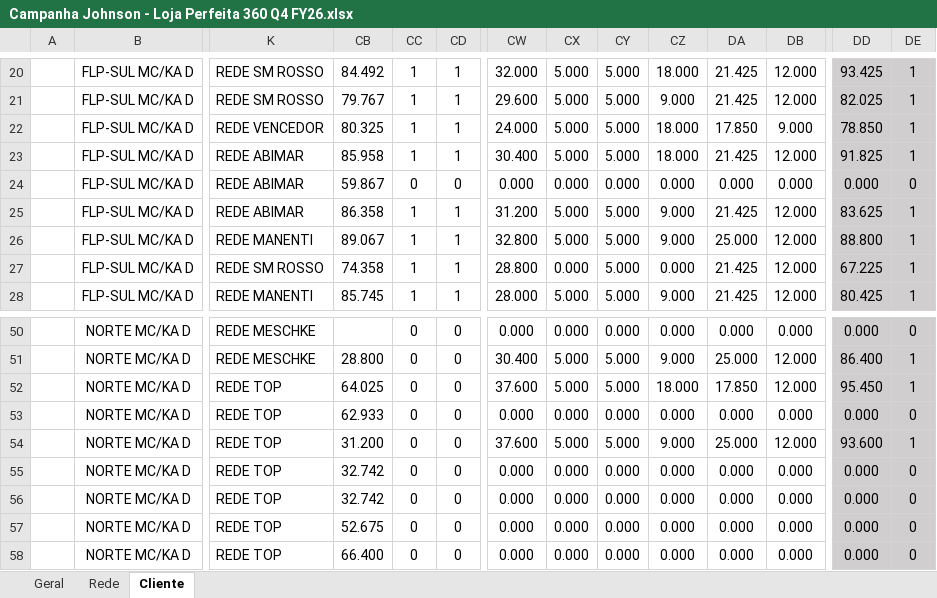
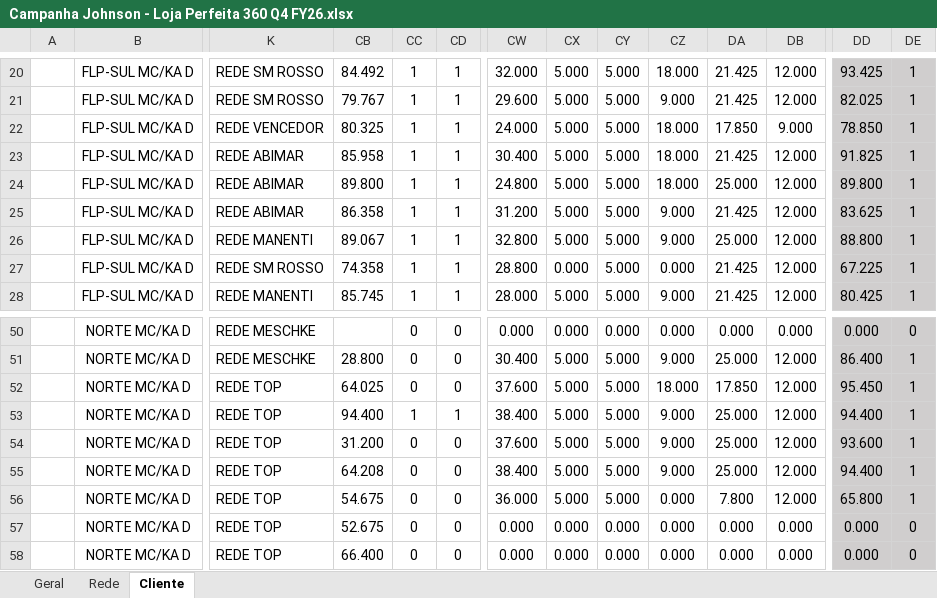
Before and after one commit to victoralmeidanunes-projetos-pessoais/PROJETOS_DM-LLER, an Excel workbook: MECÂNICAS/PAUTA D/JOHNSON/Campanha Johnson - Loja Perfeita 360 Q4 FY26.xlsx, sheet Cliente, drawn as a sheet; only a part is shown, gaps mark what is left out; values as stored, in another font and other column widths than the file's, no borders; charts and pictures and conditional formats not drawn; the diff covers the shown part only; the diff names each change by its address in the sheet, - before the commit and + after, or states it on an @@ line.

```diff
--- a/MECÂNICAS/PAUTA D/JOHNSON/Campanha Johnson - Loja Perfeita 360 Q4 FY26.xlsx (sheet Cliente)
+++ b/MECÂNICAS/PAUTA D/JOHNSON/Campanha Johnson - Loja Perfeita 360 Q4 FY26.xlsx (sheet Cliente)
-CB24: 59.867
+CB24: 89.800
-CC24: 0
+CC24: 1
-CD24: 0
+CD24: 1
-CW24: 0.000
+CW24: 24.800
-CX24: 0.000
+CX24: 5.000
-CY24: 0.000
+CY24: 5.000
-CZ24: 0.000
+CZ24: 18.000
-DA24: 0.000
+DA24: 25.000
-DB24: 0.000
+DB24: 12.000
-DD24: 0.000
+DD24: 89.800
-DE24: 0
+DE24: 1
-CB53: 62.933
+CB53: 94.400
-CC53: 0
+CC53: 1
-CD53: 0
+CD53: 1
-CW53: 0.000
+CW53: 38.400
-CX53: 0.000
+CX53: 5.000
-CY53: 0.000
+CY53: 5.000
-CZ53: 0.000
+CZ53: 9.000
-DA53: 0.000
+DA53: 25.000
-DB53: 0.000
+DB53: 12.000
-DD53: 0.000
+DD53: 94.400
-DE53: 0
+DE53: 1
-CB55: 32.742
+CB55: 64.208
-CW55: 0.000
+CW55: 38.400
-CX55:CX56: 0.000
+CX55:CX56: 5.000
-CY55:CY56: 0.000
+CY55:CY56: 5.000
-CZ55: 0.000
+CZ55: 9.000
-DA55: 0.000
+DA55: 25.000
-DB55:DB56: 0.000
+DB55:DB56: 12.000
-DD55: 0.000
+DD55: 94.400
-DE55:DE56: 0
+DE55:DE56: 1
-CB56: 32.742
+CB56: 54.675
-CW56: 0.000
+CW56: 36.000
-DA56: 0.000
+DA56: 7.800
-DD56: 0.000
+DD56: 65.800
```
Also changed, not shown: 118 edited cells elsewhere in this sheet, sheet Geral, sheet Rede, charts or pictures, 2 other files.
